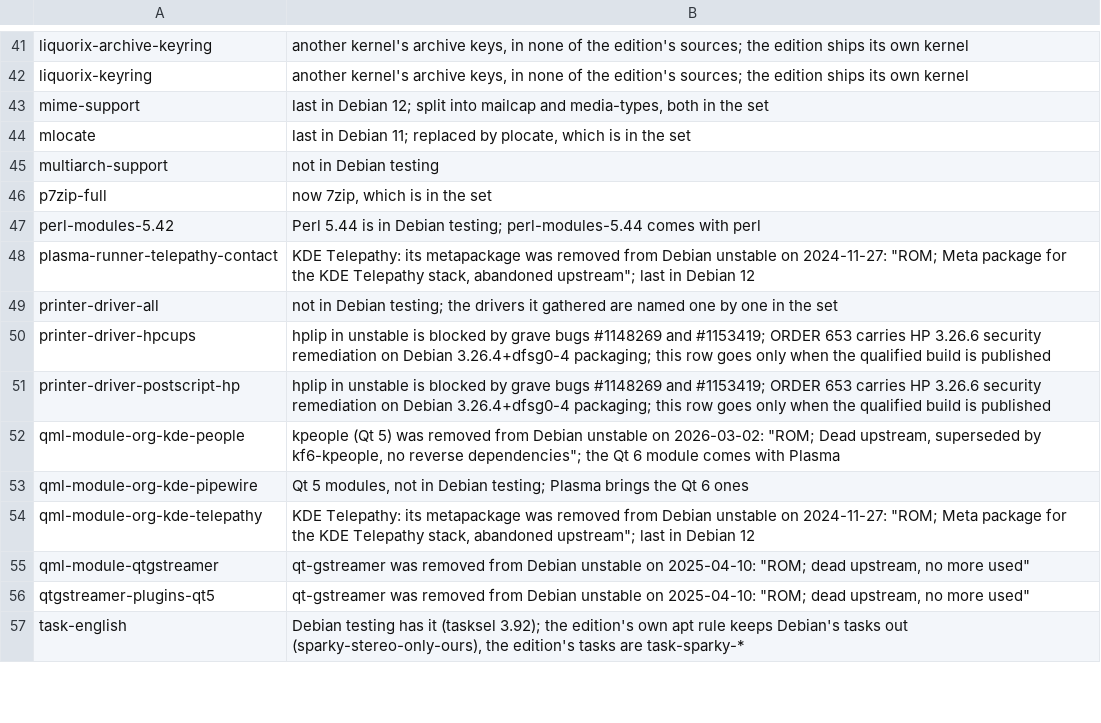
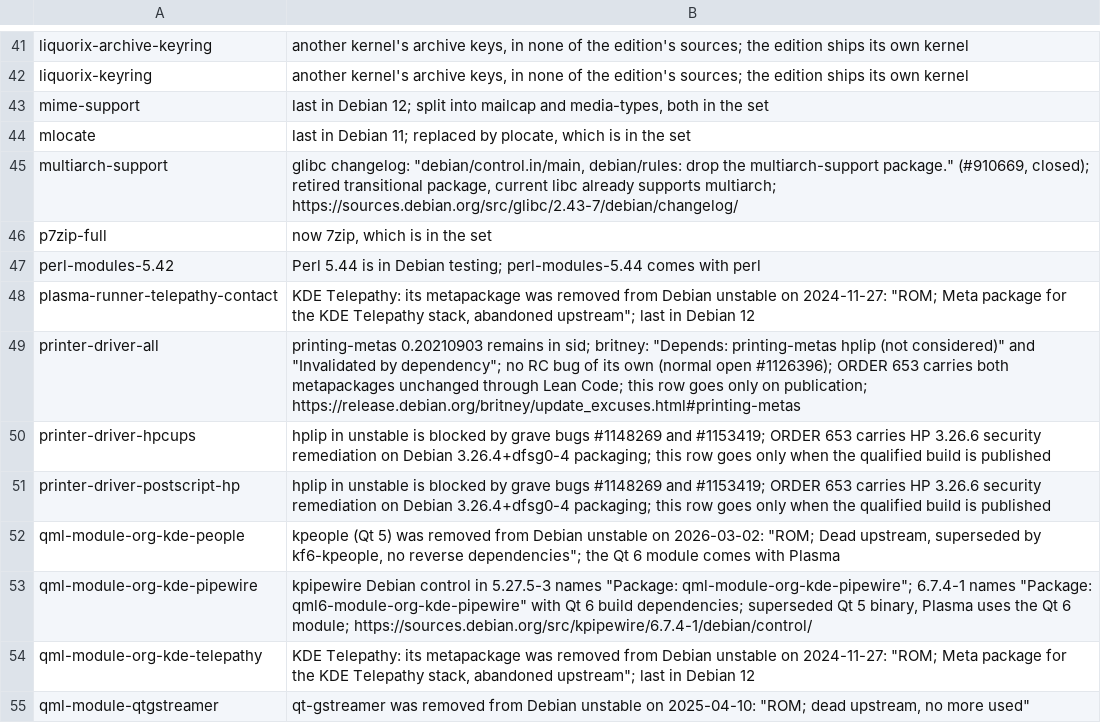
Before and after one commit to Sparky-OS/sparky-stereo-os-build, a TSV file: sparky-os/lists/base-gone.tsv, drawn as a sheet; only a part is shown, gaps mark what is left out; the shorter side is filled out with more unchanged rows; the diff covers the shown part only.

```diff
--- a/sparky-os/lists/base-gone.tsv
+++ b/sparky-os/lists/base-gone.tsv
@@ -44,3 +44,3 @@ mime-support	last in Debian 12; split into mailcap and media-types, both in the
 mlocate	last in Debian 11; replaced by plocate, which is in the set
-multiarch-support	not in Debian testing
+multiarch-support	glibc changelog: "debian/control.in/main, debian/rules: drop the multiarch-support package." (#910669, closed); retired transitional package, current libc already supports multiarch; https://sources.debian.org/src/glibc/2.43-7/debian/changelog/
 p7zip-full	now 7zip, which is in the set
@@ -48,3 +48,3 @@ perl-modules-5.42	Perl 5.44 is in Debian testing; perl-modules-5.44 comes with p
 plasma-runner-telepathy-contact	KDE Telepathy: its metapackage was removed from Debian unstable on 2024-11-27: "ROM; Meta package for the KDE Telepathy stack, abandoned upstream"; last in Debian 12
-printer-driver-all	not in Debian testing; the drivers it gathered are named one by one in the set
+printer-driver-all	printing-metas 0.20210903 remains in sid; britney: "Depends: printing-metas hplip (not considered)" and "Invalidated by dependency"; no RC bug of its own (normal open #1126396); ORDER 653 carries both metapackages unchanged through Lean Code; this row goes only on publication; https://release.debian.org/britney/update_excuses.html#printing-metas
 printer-driver-hpcups	hplip in unstable is blocked by grave bugs #1148269 and #1153419; ORDER 653 carries HP 3.26.6 security remediation on Debian 3.26.4+dfsg0-4 packaging; this row goes only when the qualified build is published
@@ -52,3 +52,3 @@ printer-driver-postscript-hp	hplip in unstable is blocked by grave bugs #1148269
 qml-module-org-kde-people	kpeople (Qt 5) was removed from Debian unstable on 2026-03-02: "ROM; Dead upstream, superseded by kf6-kpeople, no reverse dependencies"; the Qt 6 module comes with Plasma
-qml-module-org-kde-pipewire	Qt 5 modules, not in Debian testing; Plasma brings the Qt 6 ones
+qml-module-org-kde-pipewire	kpipewire Debian control in 5.27.5-3 names "Package: qml-module-org-kde-pipewire"; 6.7.4-1 names "Package: qml6-module-org-kde-pipewire" with Qt 6 build dependencies; superseded Qt 5 binary, Plasma uses the Qt 6 module; https://sources.debian.org/src/kpipewire/6.7.4-1/debian/control/
 qml-module-org-kde-telepathy	KDE Telepathy: its metapackage was removed from Debian unstable on 2024-11-27: "ROM; Meta package for the KDE Telepathy stack, abandoned upstream"; last in Debian 12
```
Also changed, not shown: 9 edited cells elsewhere in this file, 5 other files.
